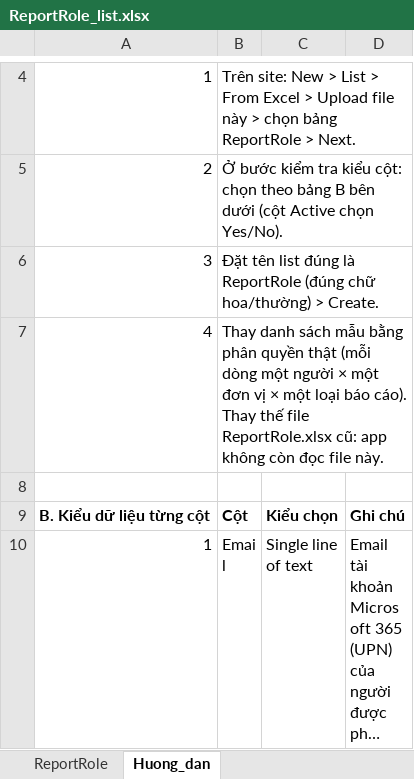
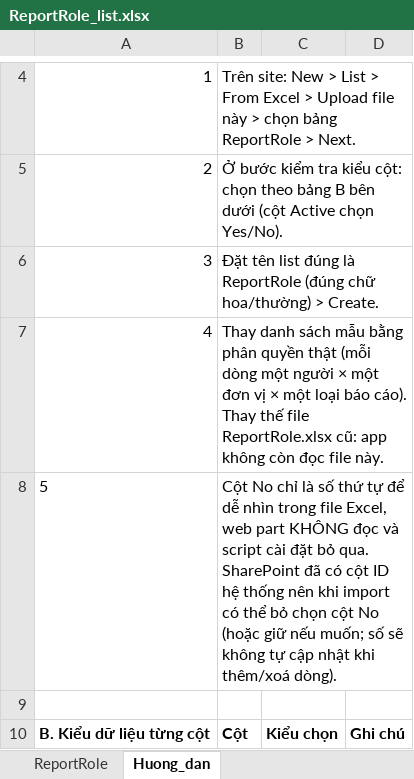
Before and after one commit to raymondtruongdev/DQM_workspace_portal, an Excel workbook: docs/sharepoint_setup/ReportRole_list.xlsx, sheet Huong_dan, drawn as a sheet; only a part is shown, gaps mark what is left out; the shorter side is filled out with more unchanged rows; long unchanged cells end in …; values as stored, in another font and other column widths than the file's, no borders; the diff names each change by its address in the sheet, - before the commit and + after, or states it on an @@ line.

```diff
--- a/docs/sharepoint_setup/ReportRole_list.xlsx (sheet Huong_dan)
+++ b/docs/sharepoint_setup/ReportRole_list.xlsx (sheet Huong_dan)
+row 8: 5 | Cột No chỉ là số thứ tự để dễ nhìn trong file Excel, web part KHÔNG đọc và script cài đặt bỏ qua. SharePoint đã có cột ID hệ thống nên khi import có thể bỏ chọn cột No (hoặc giữ nếu muốn; số sẽ không tự cập nhật khi thêm/xoá dòng).
```
Also changed, not shown: sheet ReportRole, docs/sharepoint_setup/UserProfiles_list.xlsx.
